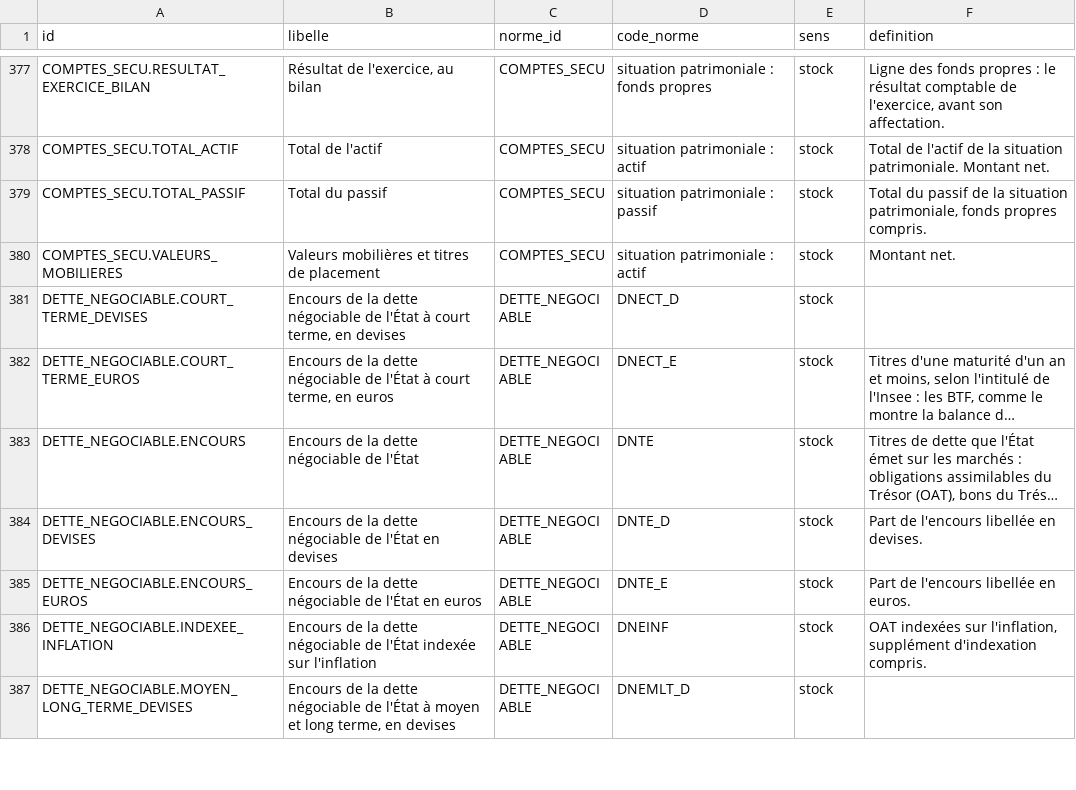
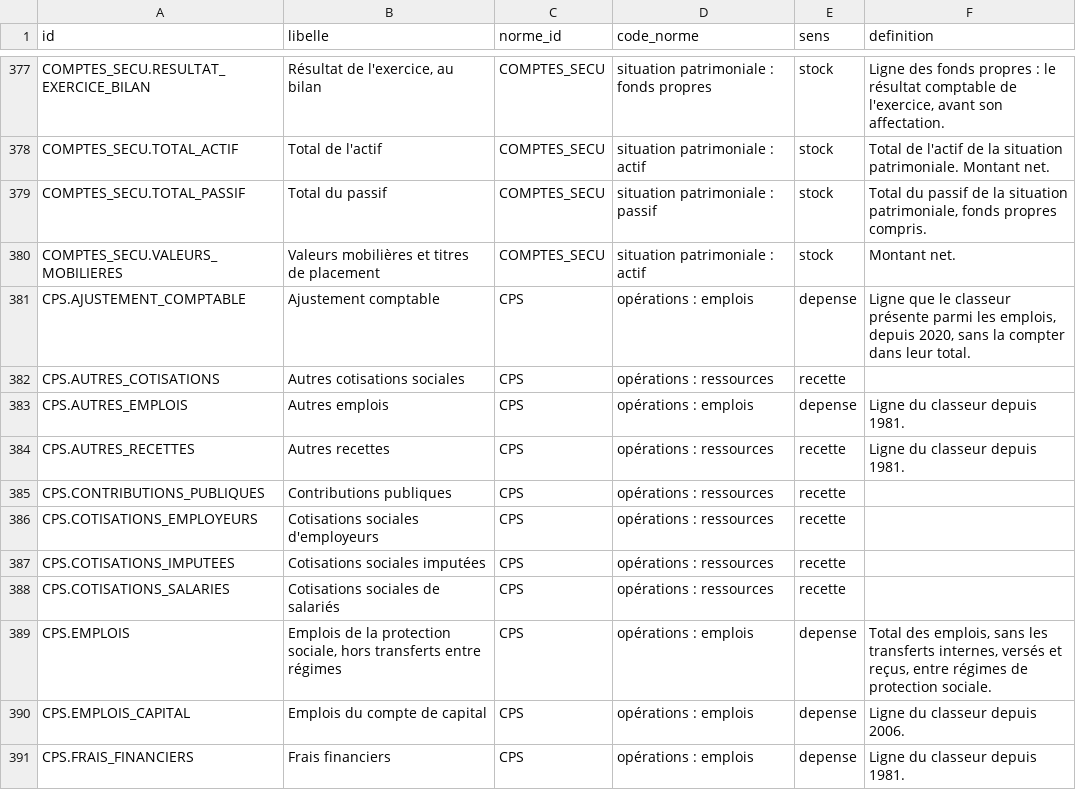
Before and after one commit to g-pliberal/comptes-nationaux, a CSV file: base/tables/concepts.csv, drawn as a sheet; only a part is shown, gaps mark what is left out; the shorter side is filled out with more unchanged rows; long unchanged cells end in …; the diff covers the shown part only; the diff names each change by its address in the sheet, - before the commit and + after, or states it on an @@ line.

```diff
--- a/base/tables/concepts.csv
+++ b/base/tables/concepts.csv
+row 381: CPS.AJUSTEMENT_COMPTABLE | Ajustement comptable | CPS | opérations : emplois | depense | Ligne que le classeur présente parmi les emplois, depuis 2020, sans la compter dans leur total.
+row 382: CPS.AUTRES_COTISATIONS | Autres cotisations sociales | CPS | opérations : ressources | recette
+row 383: CPS.AUTRES_EMPLOIS | Autres emplois | CPS | opérations : emplois | depense | Ligne du classeur depuis 1981.
+row 384: CPS.AUTRES_RECETTES | Autres recettes | CPS | opérations : ressources | recette | Ligne du classeur depuis 1981.
+row 385: CPS.CONTRIBUTIONS_PUBLIQUES | Contributions publiques | CPS | opérations : ressources | recette
+row 386: CPS.COTISATIONS_EMPLOYEURS | Cotisations sociales d'employeurs | CPS | opérations : ressources | recette
+row 387: CPS.COTISATIONS_IMPUTEES | Cotisations sociales imputées | CPS | opérations : ressources | recette
+row 388: CPS.COTISATIONS_SALARIES | Cotisations sociales de salariés | CPS | opérations : ressources | recette
+row 389: CPS.EMPLOIS | Emplois de la protection sociale, hors transferts entre régimes | CPS | opérations : emplois | depense | Total des emplois, sans les transferts internes, versés et reçus, entre régimes de protection sociale.
+row 390: CPS.EMPLOIS_CAPITAL | Emplois du compte de capital | CPS | opérations : emplois | depense | Ligne du classeur depuis 2006.
+row 391: CPS.FRAIS_FINANCIERS | Frais financiers | CPS | opérations : emplois | depense | Ligne du classeur depuis 1981.
```
Also changed, not shown: 10 added rows elsewhere in this file, base/tables/fichiers.csv, base/tables/normes.csv, 19 other files.
